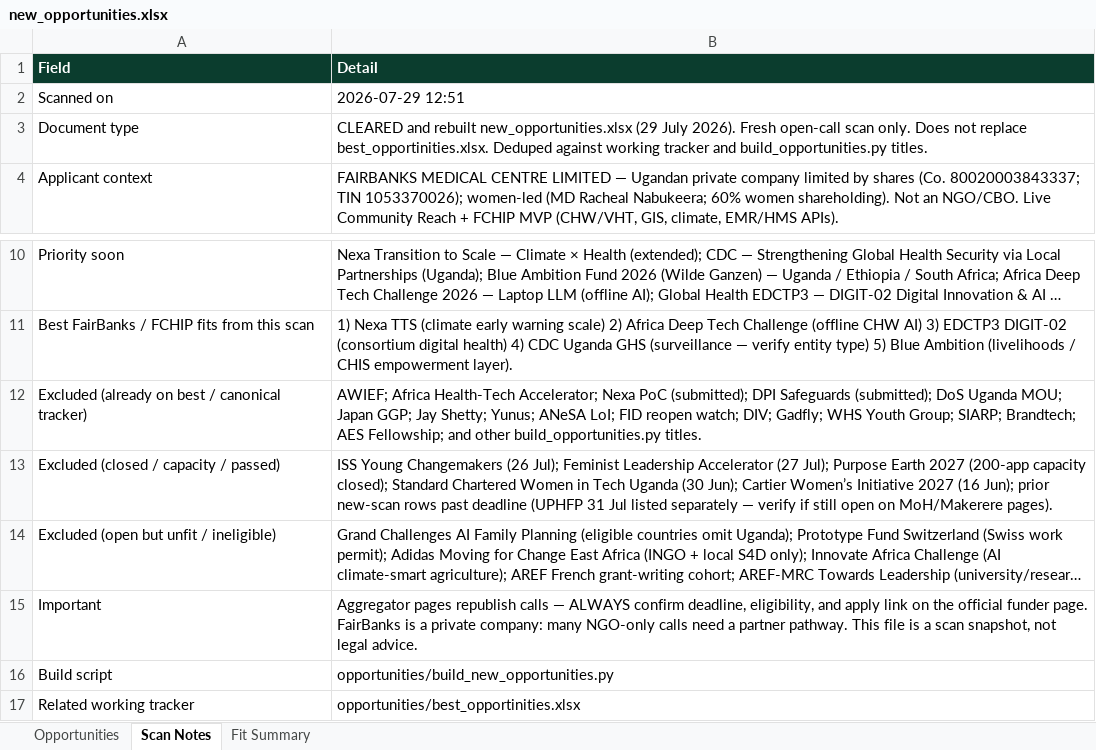
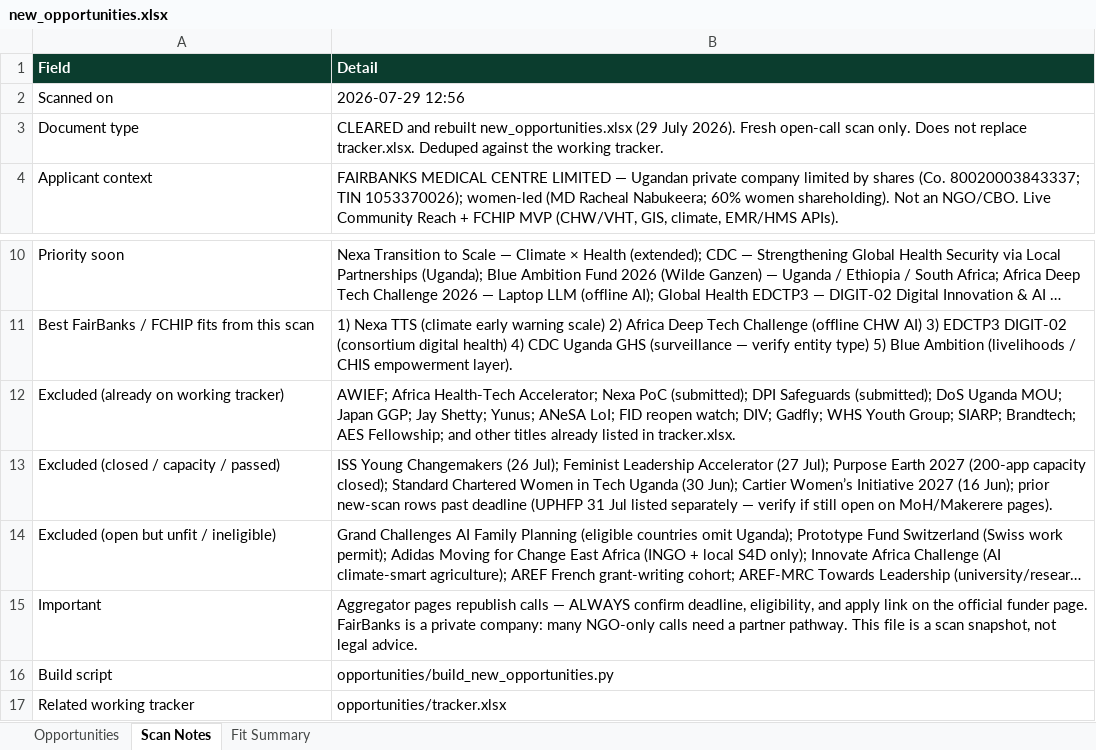
Before and after one commit to WASSWA2624/fairbanks, an Excel workbook: opportunities/new_opportunities.xlsx, sheet Scan Notes, drawn as a sheet; only a part is shown, gaps mark what is left out; long unchanged cells end in …; values as stored, in another font and other column widths than the file's, no borders; the diff names each change by its address in the sheet, - before the commit and + after, or states it on an @@ line.

```diff
--- a/opportunities/new_opportunities.xlsx (sheet Scan Notes)
+++ b/opportunities/new_opportunities.xlsx (sheet Scan Notes)
-B2 (Detail): 2026-07-29 12:51
+B2 (Detail): 2026-07-29 12:56
-B3 (Detail): …not replace best_opportinities.xlsx. Deduped against working tracker and build_opportunities.py titles.
+B3 (Detail): …not replace tracker.xlsx. Deduped against the working tracker.
-A12 (Field): Excluded (already on best / canonical tracker)
+A12 (Field): Excluded (already on working tracker)
-B12 (Detail): …and other build_opportunities.py titles.
+B12 (Detail): …and other titles already listed in tracker.xlsx.
-B17 (Detail): opportunities/best_opportinities.xlsx
+B17 (Detail): opportunities/tracker.xlsx
```
Also changed, not shown: 7 other files.
